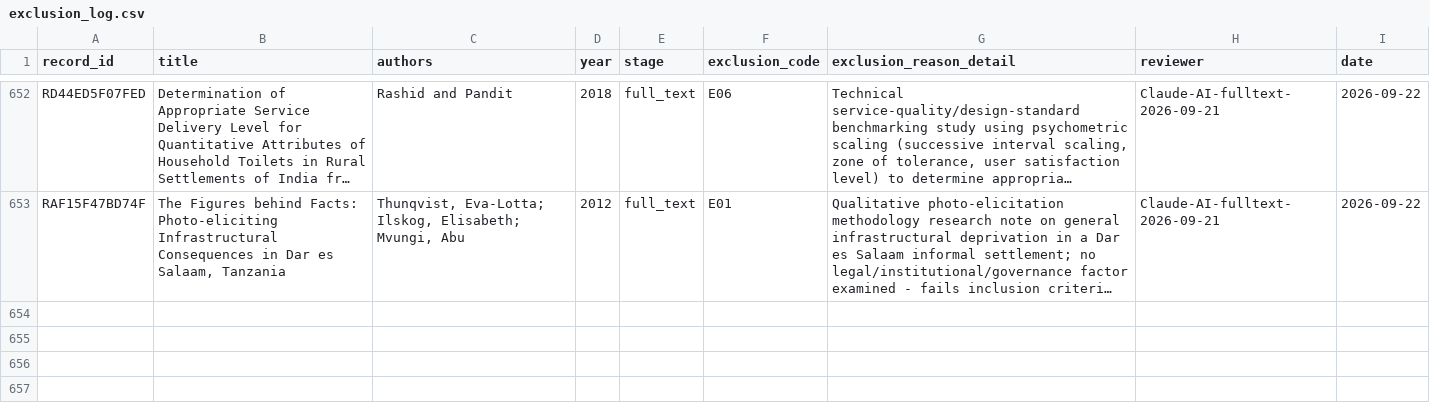
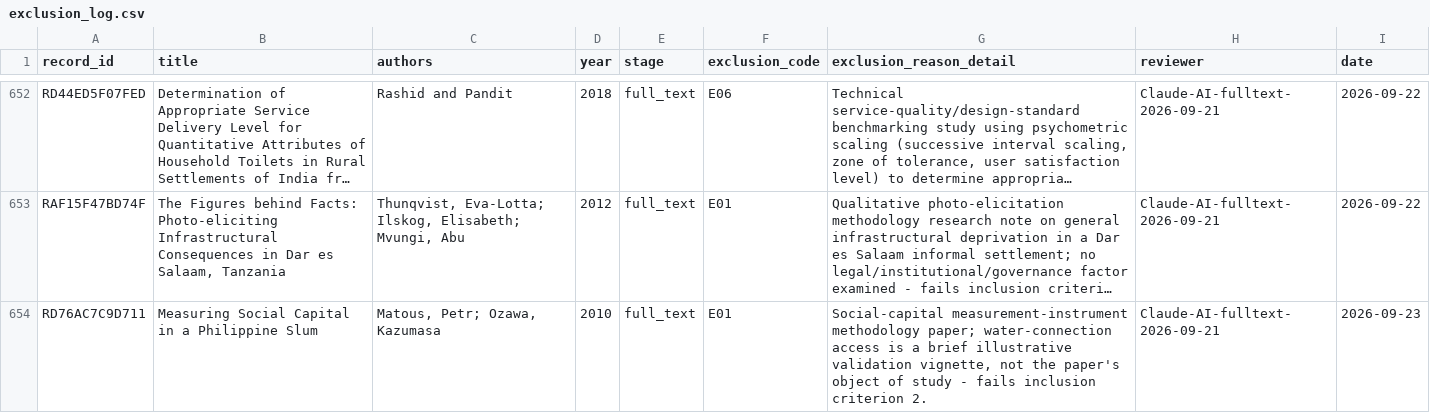
Before and after one commit to jrklaus8/water-law-dataset, a CSV file: legal-last-mile-systematic-review/02_screening/exclusion_log/exclusion_log.csv, drawn as a sheet; only a part is shown, gaps mark what is left out; long unchanged cells end in …; the diff names each change by its address in the sheet, - before the commit and + after, or states it on an @@ line.

```diff
--- a/legal-last-mile-systematic-review/02_screening/exclusion_log/exclusion_log.csv
+++ b/legal-last-mile-systematic-review/02_screening/exclusion_log/exclusion_log.csv
+row 654: RD76AC7C9D711 | Measuring Social Capital in a Philippine Slum | Matous, Petr; Ozawa, Kazumasa | 2010 | full_text | E01 | Social-capital measurement-instrument methodology paper; water-connection access is a brief illustrative validation vignette, not the paper's object of study - fails inclusion criterion 2. | Claude-AI-fulltext-2026-09-21 | 2026-09-23
```
Also changed, not shown: legal-last-mile-systematic-review/02_screening/full_text/full_text_retrieval_queue.csv, 6 other files.
